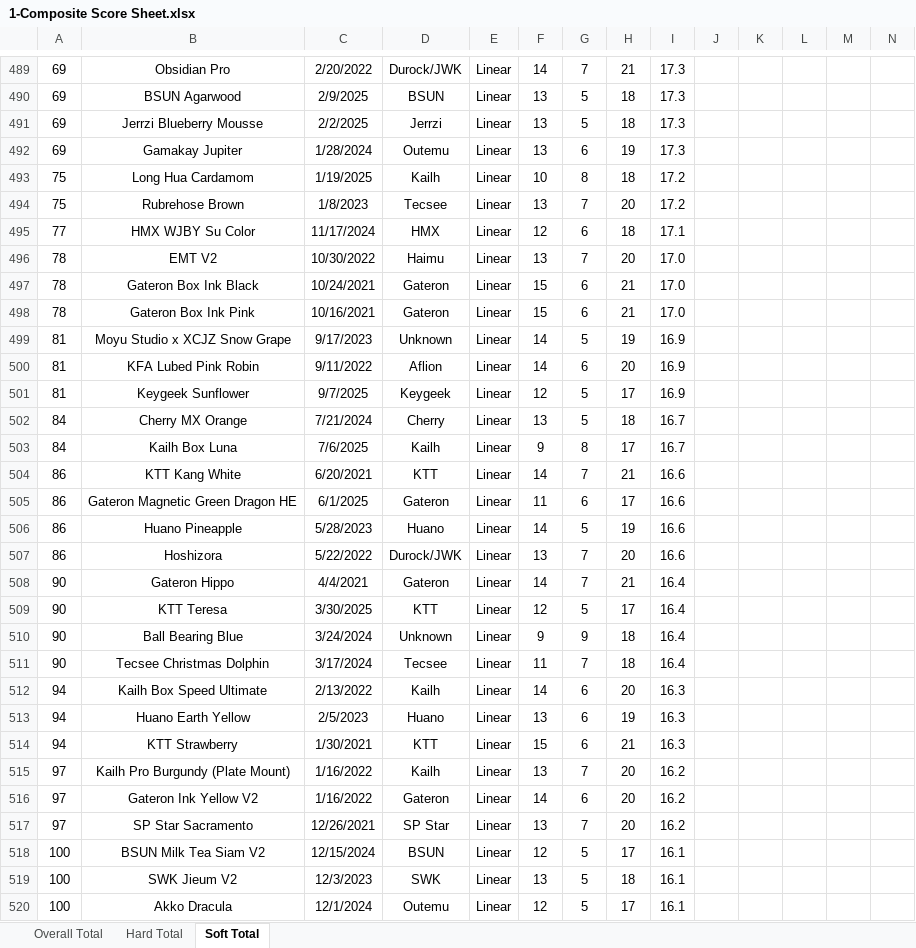
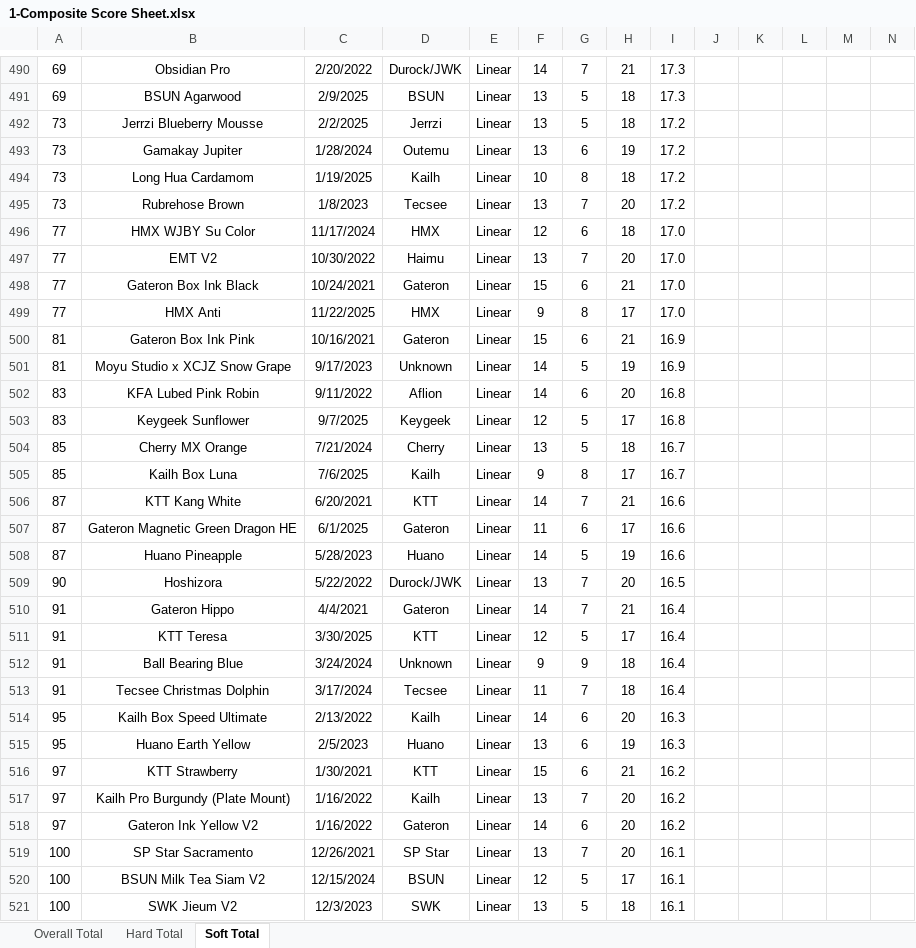
Before and after one commit to ThereminGoat/switch-scores, an Excel workbook: 1-Composite Score Sheet.xlsx, sheet Soft Total, drawn as a sheet; only a part is shown, gaps mark what is left out; the shorter side is filled out with more unchanged rows; values as stored, in another font and other column widths than the file's, no borders; charts and pictures not drawn; addresses are those after the commit; rows hold the shown columns only; the diff covers the shown part only; the diff names each change by its address in the sheet, - before the commit and + after, or states it on an @@ line.

```diff
--- a/1-Composite Score Sheet.xlsx (sheet Soft Total)
+++ b/1-Composite Score Sheet.xlsx (sheet Soft Total)
-A492:A493: 69
+A492:A493: 73
-I492:I493: 17.3
+I492:I493: 17.2
-A494:A495: 75
+A494:A495: 73
-I496: 17.1
+I496: 17.0
-A497:A498: 78
+A497:A498: 77
+row 499: 77 | HMX Anti | 11/22/2025 | HMX | Linear | 9 | 8 | 17 | 17.0
-A500: 78
+A500: 81
-I500: 17.0
+I500: 16.9
-A502:A503: 81
+A502:A503: 83
-I502:I503: 16.9
+I502:I503: 16.8
-A504:A505: 84
+A504:A505: 85
-A506:A508: 86
+A506:A508: 87
-A509: 86
+A509: 90
-I509: 16.6
+I509: 16.5
-A510:A513: 90
+A510:A513: 91
-A514:A515: 94
+A514:A515: 95
-A516: 94
+A516: 97
-I516: 16.3
+I516: 16.2
-A519: 97
+A519: 100
-I519: 16.2
+I519: 16.1
```
Also changed, not shown: 4 added rows, 3 removed rows and 663 edited cells elsewhere in this sheet, sheet Overall Total, sheet Hard Total, formulas that keep their value, 4 other files.
